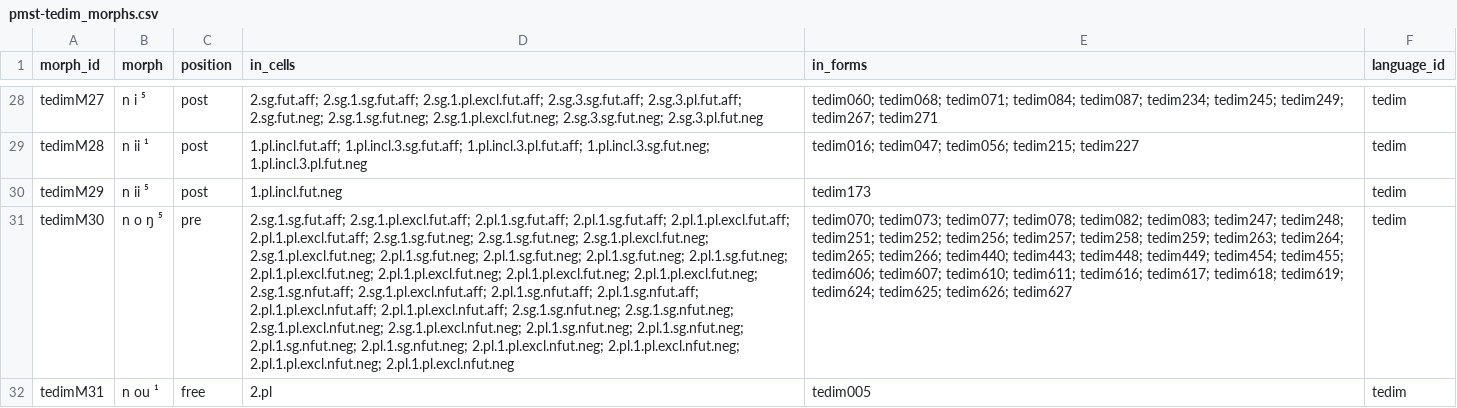
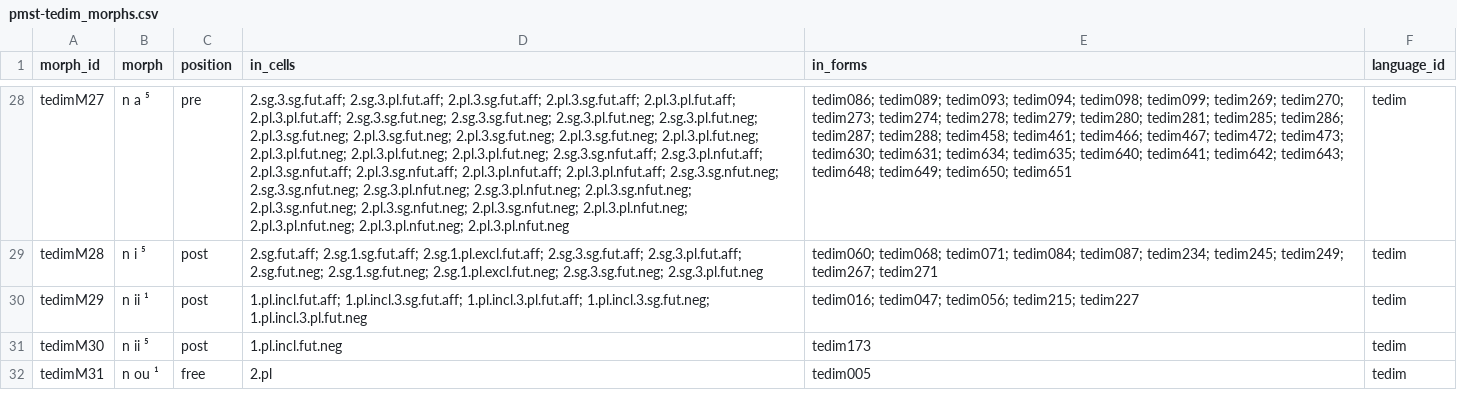
Before and after one commit to isw-unibe-ch/PMST-Tedim, a CSV file: pmst-tedim_morphs.csv, drawn as a sheet; only a part is shown, gaps mark what is left out; the diff covers the shown part only; the diff names each change by its address in the sheet, - before the commit and + after, or states it on an @@ line.

```diff
--- a/pmst-tedim_morphs.csv
+++ b/pmst-tedim_morphs.csv
-B28 (morph): n i ⁵
+B28 (morph): n a ⁵
-C28 (position): post
+C28 (position): pre
-D28 (in_cells): 2.sg.fut.aff; 2.sg.1.sg.fut.aff; 2.sg.1.pl.excl.fut.aff; 2.sg.3.sg.fut.aff; 2.sg.3.pl.fut.aff; 2.sg.fut.neg; 2.sg.1.sg.fut.neg; 2.sg.1.pl.excl.fut.neg; 2.sg.3.sg.fut.neg; 2.sg.3.pl.fut.neg
+D28 (in_cells): 2.sg.3.sg.fut.aff; 2.sg.3.pl.fut.aff; 2.pl.3.sg.fut.aff; 2.pl.3.sg.fut.aff; 2.pl.3.pl.fut.aff; 2.pl.3.pl.fut.aff; 2.sg.3.sg.fut.neg; 2.sg.3.sg.fut.neg; 2.sg.3.pl.fut.neg; 2.sg.3.pl.fut.neg; 2.pl.3.sg.fut.neg; 2.pl.3.sg.fut.neg; 2.pl.3.sg.fut.neg; 2.pl.3.sg.fut.neg; 2.pl.3.pl.fut.neg; 2.pl.3.pl.fut.neg; 2.pl.3.pl.fut.neg; 2.pl.3.pl.fut.neg; 2.sg.3.sg.nfut.aff; 2.sg.3.pl.nfut.aff; 2.pl.3.sg.nfut.aff; 2.pl.3.sg.nfut.aff; 2.pl.3.pl.nfut.aff; 2.pl.3.pl.nfut.aff; 2.sg.3.sg.nfut.neg; 2.sg.3.sg.nfut.neg; 2.sg.3.pl.nfut.neg; 2.sg.3.pl.nfut.neg; 2.pl.3.sg.nfut.neg; 2.pl.3.sg.nfut.neg; 2.pl.3.sg.nfut.neg; 2.pl.3.sg.nfut.neg; 2.pl.3.pl.nfut.neg; 2.pl.3.pl.nfut.neg; 2.pl.3.pl.nfut.neg; 2.pl.3.pl.nfut.neg
-E28 (in_forms): tedim060; tedim068; tedim071; tedim084; tedim087; tedim234; tedim245; tedim249; tedim267; tedim271
+E28 (in_forms): tedim086; tedim089; tedim093; tedim094; tedim098; tedim099; tedim269; tedim270; tedim273; tedim274; tedim278; tedim279; tedim280; tedim281; tedim285; tedim286; tedim287; tedim288; tedim458; tedim461; tedim466; tedim467; tedim472; tedim473; tedim630; tedim631; tedim634; tedim635; tedim640; tedim641; tedim642; tedim643; tedim648; tedim649; tedim650; tedim651
-B29 (morph): n ii ¹
+B29 (morph): n i ⁵
-D29 (in_cells): 1.pl.incl.fut.aff; 1.pl.incl.3.sg.fut.aff; 1.pl.incl.3.pl.fut.aff; 1.pl.incl.3.sg.fut.neg; 1.pl.incl.3.pl.fut.neg
+D29 (in_cells): 2.sg.fut.aff; 2.sg.1.sg.fut.aff; 2.sg.1.pl.excl.fut.aff; 2.sg.3.sg.fut.aff; 2.sg.3.pl.fut.aff; 2.sg.fut.neg; 2.sg.1.sg.fut.neg; 2.sg.1.pl.excl.fut.neg; 2.sg.3.sg.fut.neg; 2.sg.3.pl.fut.neg
-E29 (in_forms): tedim016; tedim047; tedim056; tedim215; tedim227
+E29 (in_forms): tedim060; tedim068; tedim071; tedim084; tedim087; tedim234; tedim245; tedim249; tedim267; tedim271
-B30 (morph): n ii ⁵
+B30 (morph): n ii ¹
-D30 (in_cells): 1.pl.incl.fut.neg
+D30 (in_cells): 1.pl.incl.fut.aff; 1.pl.incl.3.sg.fut.aff; 1.pl.incl.3.pl.fut.aff; 1.pl.incl.3.sg.fut.neg; 1.pl.incl.3.pl.fut.neg
-E30 (in_forms): tedim173
+E30 (in_forms): tedim016; tedim047; tedim056; tedim215; tedim227
-B31 (morph): n o ŋ ⁵
+B31 (morph): n ii ⁵
-C31 (position): pre
+C31 (position): post
-D31 (in_cells): 2.sg.1.sg.fut.aff; 2.sg.1.pl.excl.fut.aff; 2.pl.1.sg.fut.aff; 2.pl.1.sg.fut.aff; 2.pl.1.pl.excl.fut.aff; 2.pl.1.pl.excl.fut.aff; 2.sg.1.sg.fut.neg; 2.sg.1.sg.fut.neg; 2.sg.1.pl.excl.fut.neg; 2.sg.1.pl.excl.fut.neg; 2.pl.1.sg.fut.neg; 2.pl.1.sg.fut.neg; 2.pl.1.sg.fut.neg; 2.pl.1.sg.fut.neg; 2.pl.1.pl.excl.fut.neg; 2.pl.1.pl.excl.fut.neg; 2.pl.1.pl.excl.fut.neg; 2.pl.1.pl.excl.fut.neg; 2.sg.1.sg.nfut.aff; 2.sg.1.pl.excl.nfut.aff; 2.pl.1.sg.nfut.aff; 2.pl.1.sg.nfut.aff; 2.pl.1.pl.excl.nfut.aff; 2.pl.1.pl.excl.nfut.aff; 2.sg.1.sg.nfut.neg; 2.sg.1.sg.nfut.neg; 2.sg.1.pl.excl.nfut.neg; 2.sg.1.pl.excl.nfut.neg; 2.pl.1.sg.nfut.neg; 2.pl.1.sg.nfut.neg; 2.pl.1.sg.nfut.neg; 2.pl.1.sg.nfut.neg; 2.pl.1.pl.excl.nfut.neg; 2.pl.1.pl.excl.nfut.neg; 2.pl.1.pl.excl.nfut.neg; 2.pl.1.pl.excl.nfut.neg
+D31 (in_cells): 1.pl.incl.fut.neg
-E31 (in_forms): tedim070; tedim073; tedim077; tedim078; tedim082; tedim083; tedim247; tedim248; tedim251; tedim252; tedim256; tedim257; tedim258; tedim259; tedim263; tedim264; tedim265; tedim266; tedim440; tedim443; tedim448; tedim449; tedim454; tedim455; tedim606; tedim607; tedim610; tedim611; tedim616; tedim617; tedim618; tedim619; tedim624; tedim625; tedim626; tedim627
+E31 (in_forms): tedim173
```
Also changed, not shown: 2 added rows and 52 edited cells elsewhere in this file, pmst-tedim_forms.csv, pmst-tedim_graphemes.csv, 3 other files.
